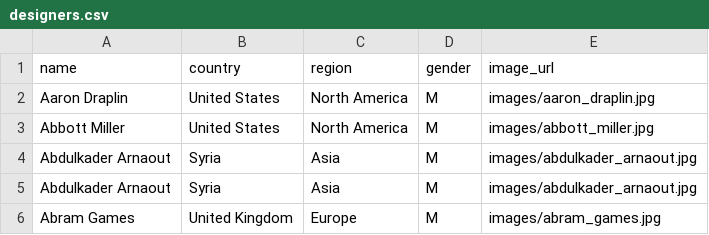
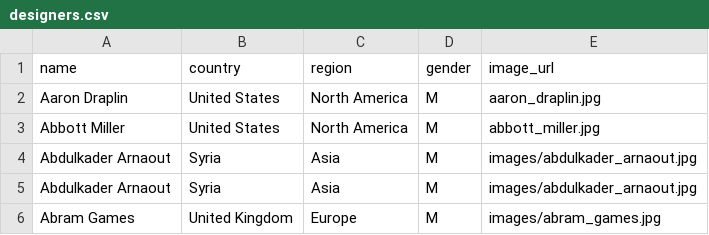
Before and after one commit to laurahelenknight/741.6092, a CSV file: designers.csv, drawn as a sheet; only a part is shown.

Commit message:
Update designers.csv

```diff
--- a/designers.csv
+++ b/designers.csv
@@ -1,4 +1,4 @@
 name,country,region,gender,image_url
-Aaron  Draplin,United States,North America,M,images/aaron_draplin.jpg
-Abbott Miller,United States,North America,M,images/abbott_miller.jpg
+Aaron  Draplin,United States,North America,M,aaron_draplin.jpg
+Abbott Miller,United States,North America,M,abbott_miller.jpg
 Abdulkader Arnaout,Syria,Asia,M,images/abdulkader_arnaout.jpg
```
